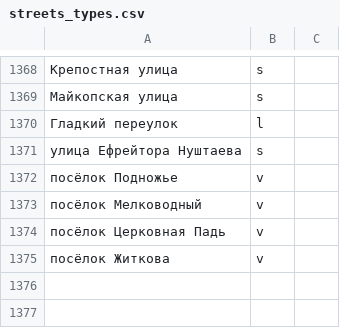
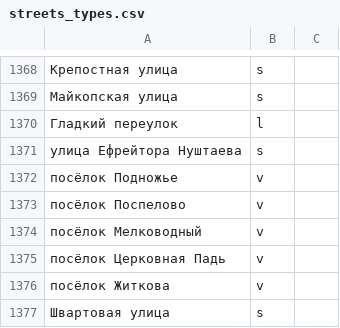
Before and after one commit to skirienko/vvmap, a CSV file: streets_types.csv, drawn as a sheet; only a part is shown, gaps mark what is left out; the diff names each change by its address in the sheet, - before the commit and + after, or states it on an @@ line.

```diff
--- a/streets_types.csv
+++ b/streets_types.csv
+row 1373: посёлок Поспелово | v
+row 1377: Швартовая улица | s
```
Also changed, not shown: streets_genders.csv, 2 other files.
